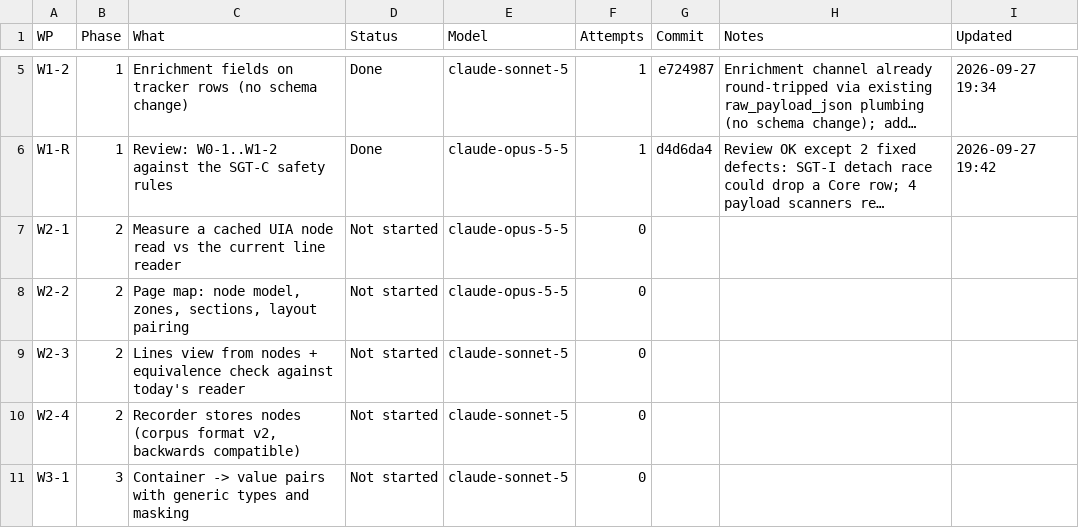
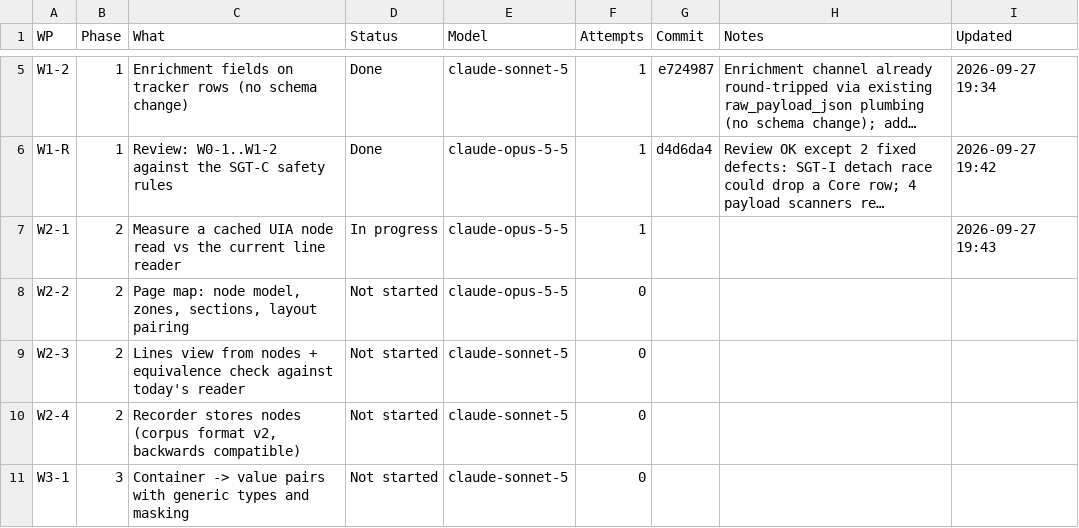
Before and after one commit to NexCardel/Project_Sera, a CSV file: docs/sgt-overhaul-status.csv, drawn as a sheet; only a part is shown, gaps mark what is left out; long unchanged cells end in …; the diff names each change by its address in the sheet, - before the commit and + after, or states it on an @@ line.

```diff
--- a/docs/sgt-overhaul-status.csv
+++ b/docs/sgt-overhaul-status.csv
-D7 (Status): Not started
+D7 (Status): In progress
-F7 (Attempts): 0
+F7 (Attempts): 1
-I7 (Updated): (empty)
+I7 (Updated): 2026-09-27 19:43
```
Also changed, not shown: docs/sgt-overhaul-checks.csv, docs/sgt-overhaul-decisions.csv, 6 other files.
